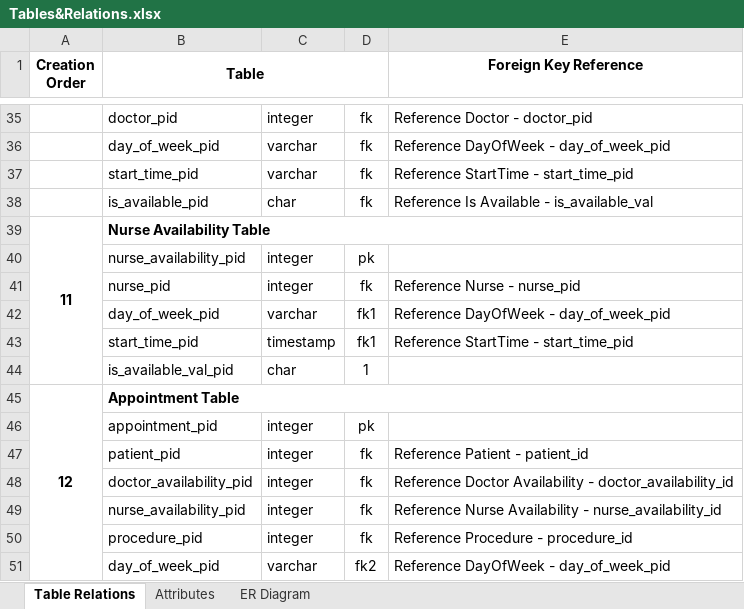
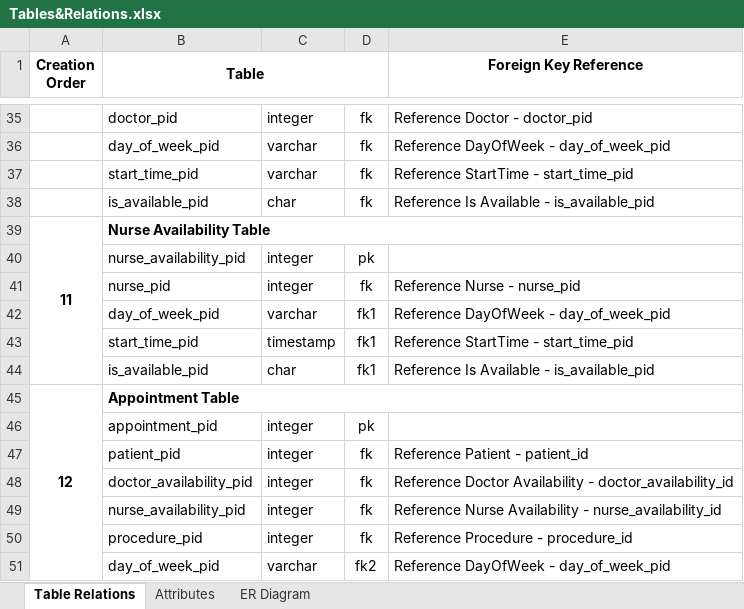
Before and after one commit to sgsub165/FinalProject, an Excel workbook: Tables&Relations.xlsx, sheet Table Relations, drawn as a sheet; only a part is shown, gaps mark what is left out; values as stored, in another font and other column widths than the file's, no borders; removed rows and columns are numbered as before the commit, all else as after; the diff names each change by its address in the sheet, - before the commit and + after, or states it on an @@ line.

Commit message:
updates to db and xlsx files

```diff
--- a/Tables&Relations.xlsx (sheet Table Relations)
+++ b/Tables&Relations.xlsx (sheet Table Relations)
-E38 (Foreign Key Reference): Reference Is Available - is_available_val
+E38 (Foreign Key Reference): Reference Is Available - is_available_pid
-row 44:  | is_available_val_pid | char | 1
+row 44:  | is_available_pid | char | fk1 | Reference Is Available - is_available_pid
```
Also changed, not shown: sheet ER Diagram, 1 other file.
